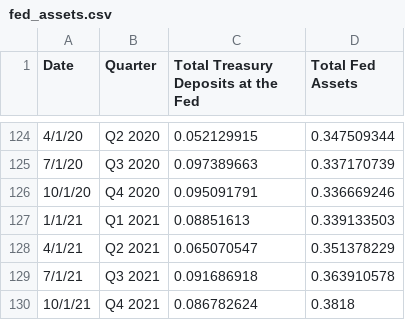
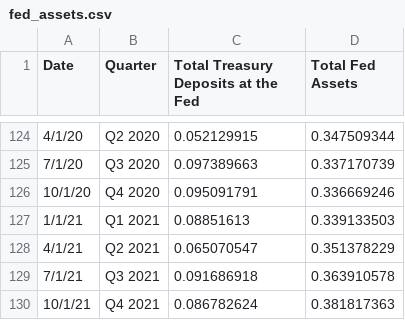
Before and after one commit to jordancampbell23/debtor_nation_data, a CSV file: fed_assets.csv, drawn as a sheet; only a part is shown, gaps mark what is left out.

Commit message:
Add files via upload

```diff
--- a/fed_assets.csv
+++ b/fed_assets.csv
@@ -129,2 +129,2 @@ Date,Quarter,Total Treasury Deposits at the Fed,Total Fed Assets
 7/1/21,Q3 2021,0.091686918,0.363910578
-10/1/21,Q4 2021,0.086782624,0.3818
+10/1/21,Q4 2021,0.086782624,0.381817363
```
